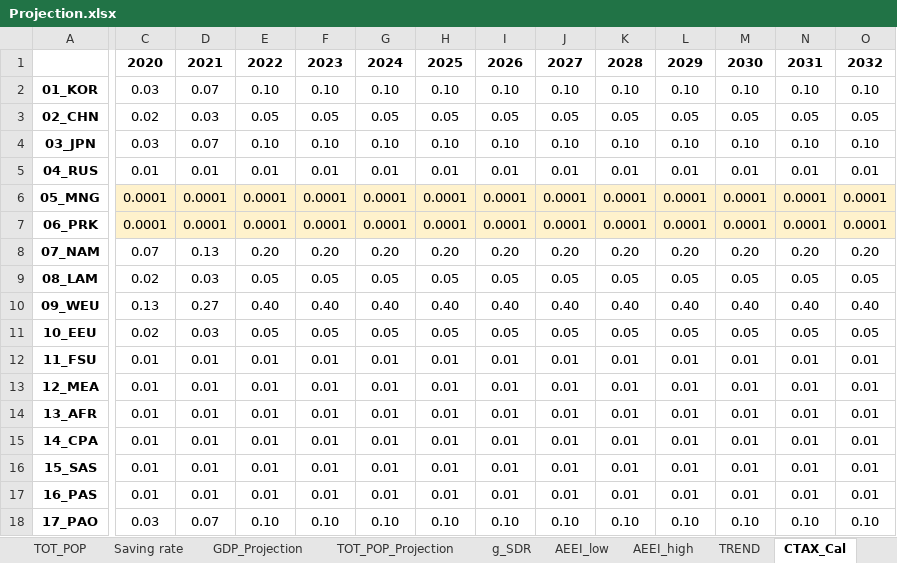
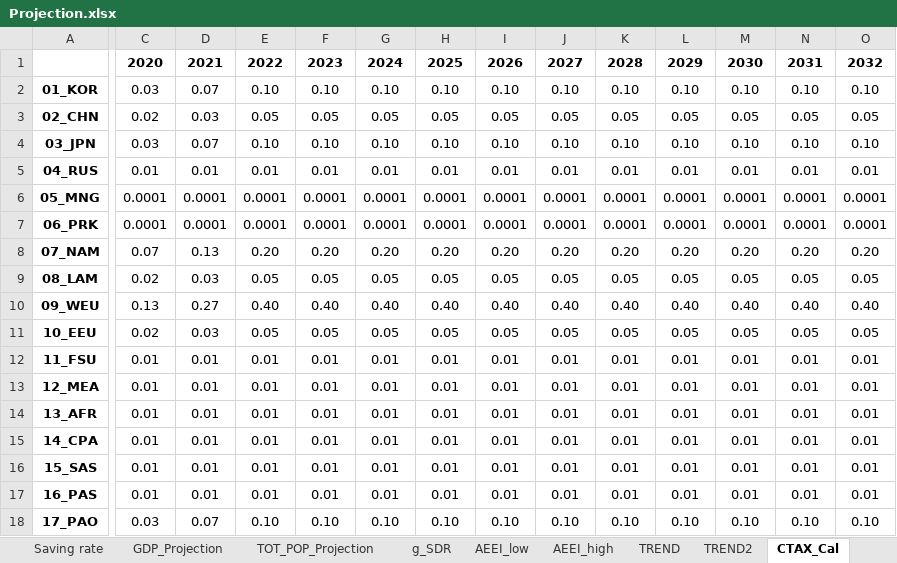
Before and after one commit to kimjintae9011/GUIDE_GLOBAL_CGE, an Excel workbook: 2.RD_CGE/Input_w-t/Projection.xlsx, sheet CTAX_Cal, drawn as a sheet; only a part is shown, gaps mark what is left out; values as stored, in another font and other column widths than the file's, no borders; the diff covers the shown part only; the diff names each change by its address in the sheet, - before the commit and + after, or states it on an @@ line.

```diff
--- a/2.RD_CGE/Input_w-t/Projection.xlsx (sheet CTAX_Cal)
+++ b/2.RD_CGE/Input_w-t/Projection.xlsx (sheet CTAX_Cal)
+sheet tab: TREND2
-C6:O7 fill: #FFF2CC
+C6:O7 fill: none
```
Also changed, not shown: cell formats elsewhere in this sheet, sheet CTAX_CPS, sheet CTAX_NZS, formulas that keep their value, 16 other files.
